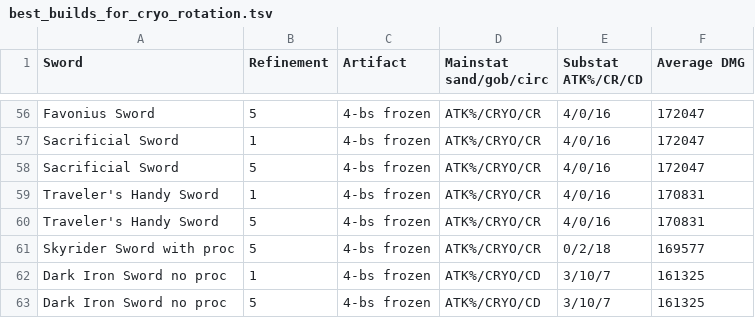
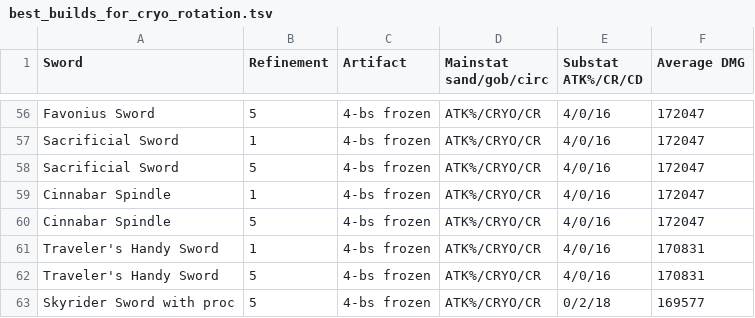
Before and after one commit to KaeyaBuilds/artifact-and-weapon, a TSV file: results/best_builds_for_cryo_rotation.tsv, drawn as a sheet; only a part is shown, gaps mark what is left out; the shorter side is filled out with more unchanged rows; the diff names each change by its address in the sheet, - before the commit and + after, or states it on an @@ line.

Commit message:
Updated filtering scheme for Albedo sheets

```diff
--- a/results/best_builds_for_cryo_rotation.tsv
+++ b/results/best_builds_for_cryo_rotation.tsv
+row 59: Cinnabar Spindle | 1 | 4-bs frozen | ATK%/CRYO/CR | 4/0/16 | 172047
+row 60: Cinnabar Spindle | 5 | 4-bs frozen | ATK%/CRYO/CR | 4/0/16 | 172047
```
Also changed, not shown: results/best_builds_for_AA1infuse.tsv, results/best_builds_for_CAinfuse.tsv, 9 other files.
